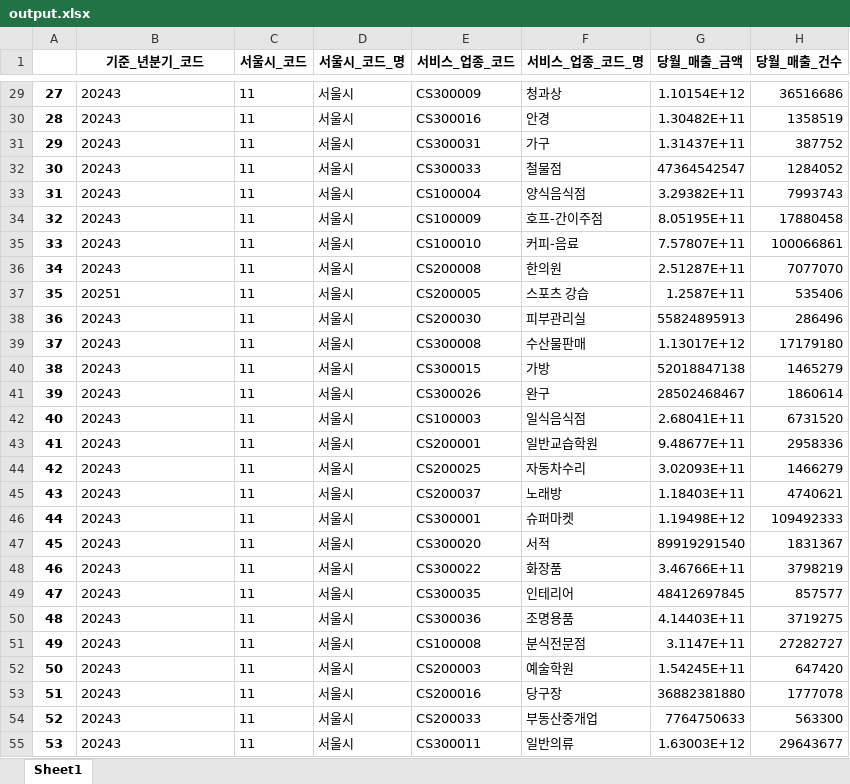
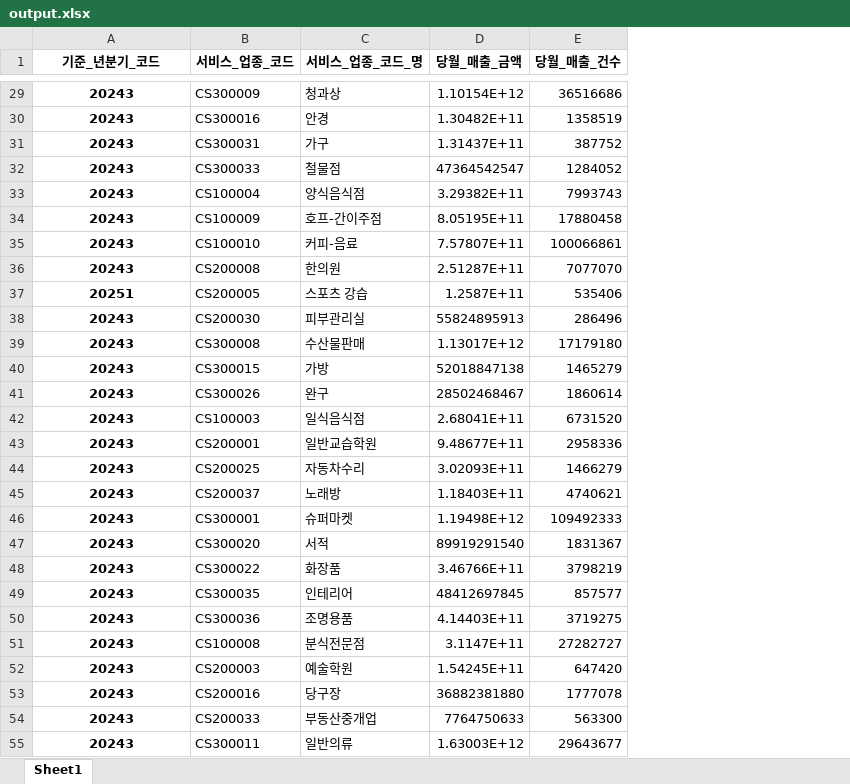
Before and after one commit to tojinnykim/upload, an Excel workbook: output.xlsx, sheet Sheet1, drawn as a sheet; only a part is shown, gaps mark what is left out; values as stored, in another font and other column widths than the file's, no borders; removed rows and columns are numbered as before the commit, all else as after; the diff covers the shown part only; the diff names each change by its address in the sheet, - before the commit and + after, or states it on an @@ line.

```diff
--- a/output.xlsx (sheet Sheet1)
+++ b/output.xlsx (sheet Sheet1)
-column A, rows 29-55: 27 | 28 | 29 | 30 | 31 | 32 | 33 | 34 | 35 | 36 | 37 | 38 | 39 | 40 | 41 | 42 | 43 | 44 | 45 | 46 | 47 | 48 | 49 | 50 | 51 | 52 | 53
-column C (서울시_코드), rows 29-55: all 11
-column D (서울시_코드_명), rows 29-55: all 서울시
@@ A29:A55 bold: off → on, alignment: left → center @@
```
Also changed, not shown: cell formats elsewhere in this sheet, 12 other files.
